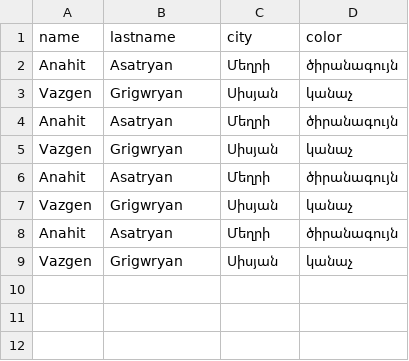
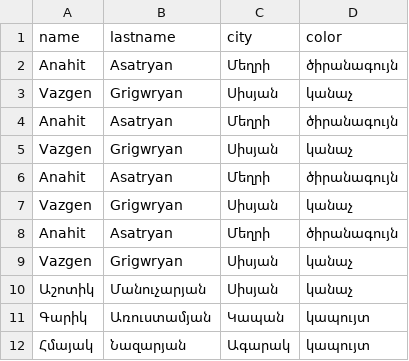
Before and after one commit to gbaghdasaryan94/Kapan, a CSV file: Vachagan/CS50x 2019/Week 7/survey/survey.csv, drawn as a sheet.

```diff
--- a/Vachagan/CS50x 2019/Week 7/survey/survey.csv
+++ b/Vachagan/CS50x 2019/Week 7/survey/survey.csv
@@ -9 +9,4 @@ Anahit ,Asatryan,Մեղրի,ծիրանագույն
 Vazgen ,Grigwryan,Սիսյան,կանաչ
+Աշոտիկ ,Մանուչարյան,Սիսյան,կանաչ
+Գարիկ,Առուստամյան,Կապան,կապույտ
+Հմայակ,Նազարյան,Ագարակ,կապույտ
```
Also changed, not shown: 10 other files.
